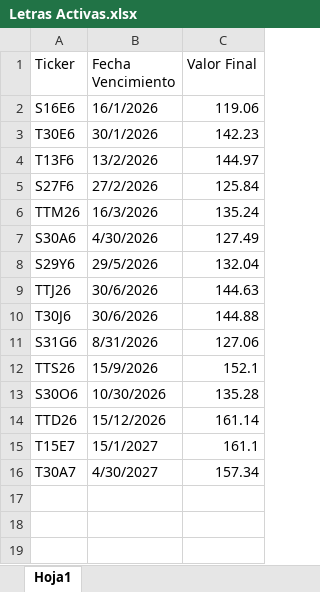
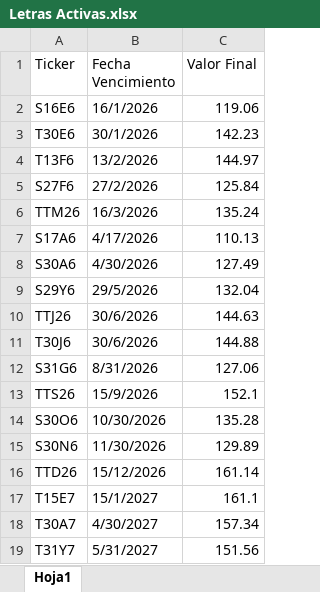
Before and after one commit to DanielZiv86/DCF-App, an Excel workbook: data/Letras Activas.xlsx, sheet Hoja1, drawn as a sheet; values as stored, in another font and other column widths than the file's, no borders; the diff names each change by its address in the sheet, - before the commit and + after, or states it on an @@ line.

Commit message:
Actualización 20-12-2025

```diff
--- a/data/Letras Activas.xlsx (sheet Hoja1)
+++ b/data/Letras Activas.xlsx (sheet Hoja1)
+row 7: S17A6 | 4/17/2026 | 110.13
+row 15: S30N6 | 11/30/2026 | 129.89
+row 19: T31Y7 | 5/31/2027 | 151.56
```
